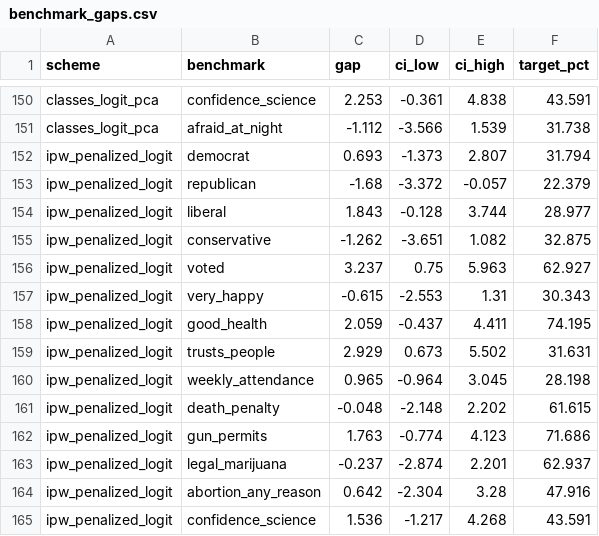
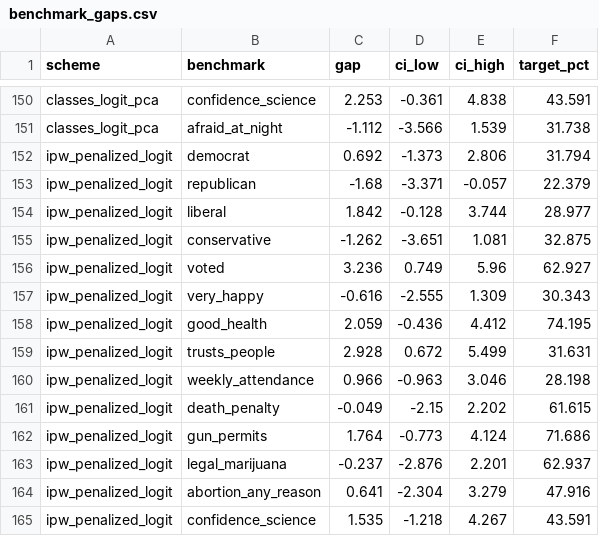
Before and after one commit to davidicrabtree/gss-panel-attrition, a CSV file: output/tables/benchmark_gaps.csv, drawn as a sheet; only a part is shown, gaps mark what is left out; the diff covers the shown part only.

```diff
--- a/output/tables/benchmark_gaps.csv
+++ b/output/tables/benchmark_gaps.csv
@@ -151,15 +151,15 @@ classes_logit_pca,confidence_science,2.253,-0.361,4.838,43.591
 classes_logit_pca,afraid_at_night,-1.112,-3.566,1.539,31.738
-ipw_penalized_logit,democrat,0.693,-1.373,2.807,31.794
-ipw_penalized_logit,republican,-1.68,-3.372,-0.057,22.379
-ipw_penalized_logit,liberal,1.843,-0.128,3.744,28.977
-ipw_penalized_logit,conservative,-1.262,-3.651,1.082,32.875
-ipw_penalized_logit,voted,3.237,0.75,5.963,62.927
-ipw_penalized_logit,very_happy,-0.615,-2.553,1.31,30.343
-ipw_penalized_logit,good_health,2.059,-0.437,4.411,74.195
-ipw_penalized_logit,trusts_people,2.929,0.673,5.502,31.631
-ipw_penalized_logit,weekly_attendance,0.965,-0.964,3.045,28.198
-ipw_penalized_logit,death_penalty,-0.048,-2.148,2.202,61.615
-ipw_penalized_logit,gun_permits,1.763,-0.774,4.123,71.686
-ipw_penalized_logit,legal_marijuana,-0.237,-2.874,2.201,62.937
-ipw_penalized_logit,abortion_any_reason,0.642,-2.304,3.28,47.916
-ipw_penalized_logit,confidence_science,1.536,-1.217,4.268,43.591
+ipw_penalized_logit,democrat,0.692,-1.373,2.806,31.794
+ipw_penalized_logit,republican,-1.68,-3.371,-0.057,22.379
+ipw_penalized_logit,liberal,1.842,-0.128,3.744,28.977
+ipw_penalized_logit,conservative,-1.262,-3.651,1.081,32.875
+ipw_penalized_logit,voted,3.236,0.749,5.96,62.927
+ipw_penalized_logit,very_happy,-0.616,-2.555,1.309,30.343
+ipw_penalized_logit,good_health,2.059,-0.436,4.412,74.195
+ipw_penalized_logit,trusts_people,2.928,0.672,5.499,31.631
+ipw_penalized_logit,weekly_attendance,0.966,-0.963,3.046,28.198
+ipw_penalized_logit,death_penalty,-0.049,-2.15,2.202,61.615
+ipw_penalized_logit,gun_permits,1.764,-0.773,4.124,71.686
+ipw_penalized_logit,legal_marijuana,-0.237,-2.876,2.201,62.937
+ipw_penalized_logit,abortion_any_reason,0.641,-2.304,3.279,47.916
+ipw_penalized_logit,confidence_science,1.535,-1.218,4.267,43.591
```
Also changed, not shown: 78 edited cells elsewhere in this file, output/tables/bias_comparisons.csv, output/tables/bias_summary.csv, 16 other files.
